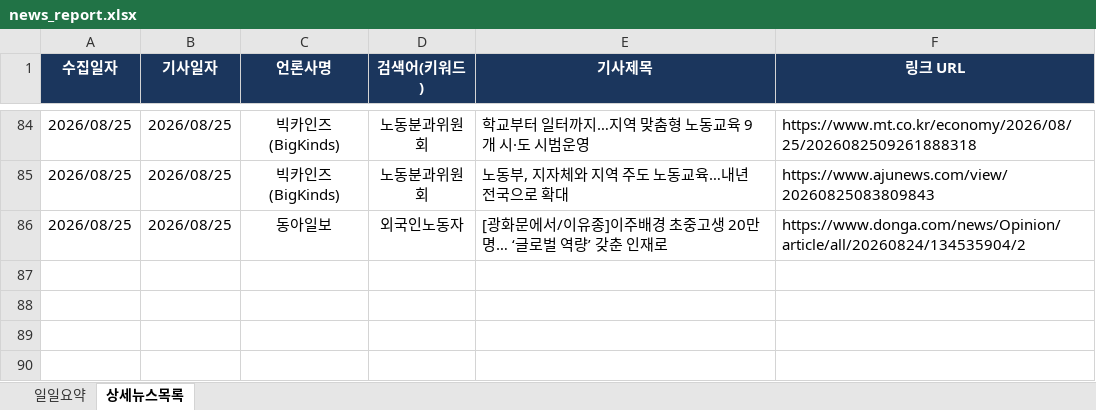
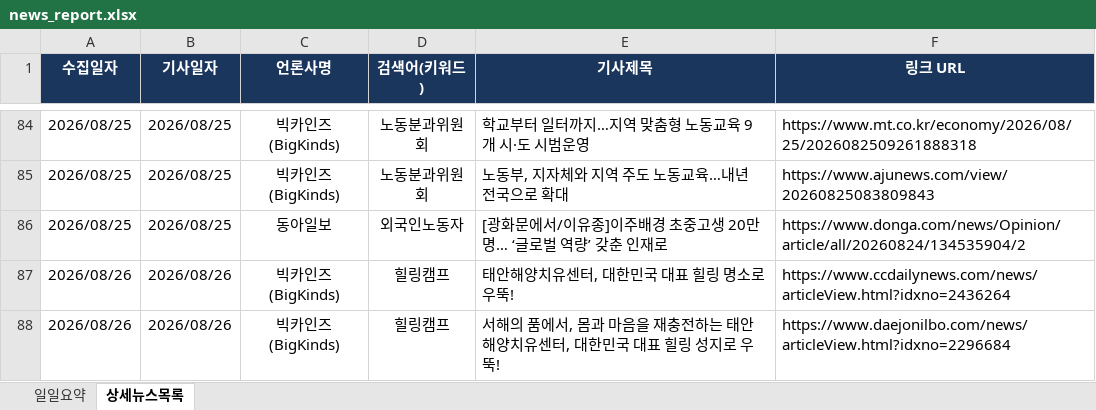
Before and after one commit to ParkJaeHwanOriginal/-_-, an Excel workbook: news_report.xlsx, sheet 상세뉴스목록, drawn as a sheet; only a part is shown, gaps mark what is left out; values as stored, in another font and other column widths than the file's, no borders; the diff names each change by its address in the sheet, - before the commit and + after, or states it on an @@ line.

```diff
--- a/news_report.xlsx (sheet 상세뉴스목록)
+++ b/news_report.xlsx (sheet 상세뉴스목록)
+row 87: 2026/08/26 | 2026/08/26 | 빅카인즈 (BigKinds) | 힐링캠프 | 태안해양치유센터, 대한민국 대표 힐링 명소로 우뚝! | https://www.ccdailynews.com/news/articleView.html?idxno=2436264
+row 88: 2026/08/26 | 2026/08/26 | 빅카인즈 (BigKinds) | 힐링캠프 | 서해의 품에서, 몸과 마음을 재충전하는 태안해양치유센터, 대한민국 대표 힐링 성지로 우뚝! | https://www.daejonilbo.com/news/articleView.html?idxno=2296684
```
Also changed, not shown: sheet 일일요약.
